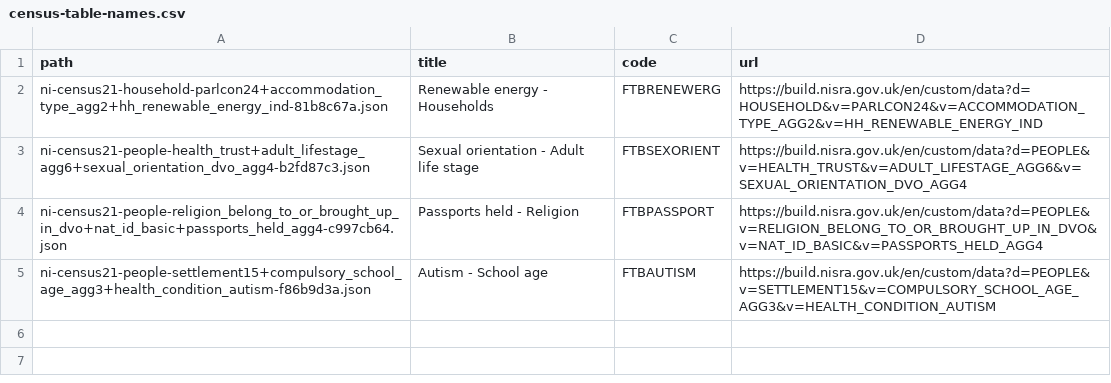
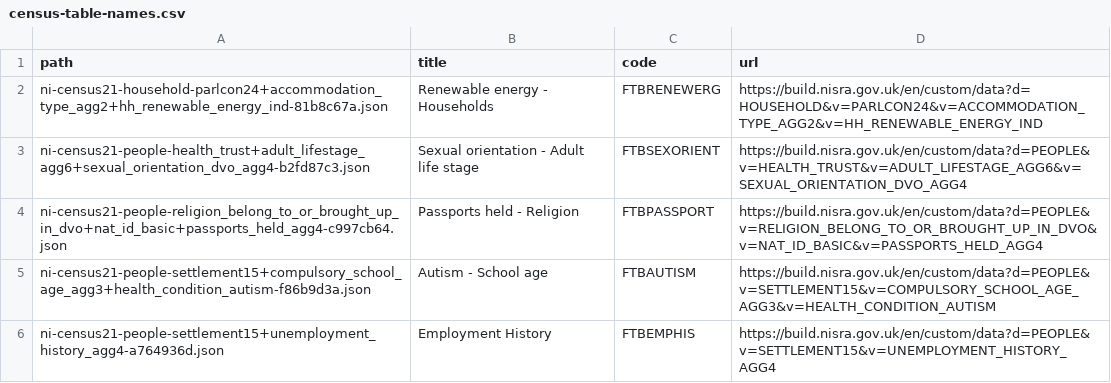
Before and after one commit to nisra-explore/data-explorer, a CSV file: public/data/census-table-names.csv, drawn as a sheet; the diff names each change by its address in the sheet, - before the commit and + after, or states it on an @@ line.

Commit message:
employment history ftb upload and dimension handling fix

```diff
--- a/public/data/census-table-names.csv
+++ b/public/data/census-table-names.csv
+row 6: ni-census21-people-settlement15+unemployment_history_agg4-a764936d.json | Employment History | FTBEMPHIS | https://build.nisra.gov.uk/en/custom/data?d=PEOPLE&v=SETTLEMENT15&v=UNEMPLOYMENT_HISTORY_AGG4
```
Also changed, not shown: 4 other files.
